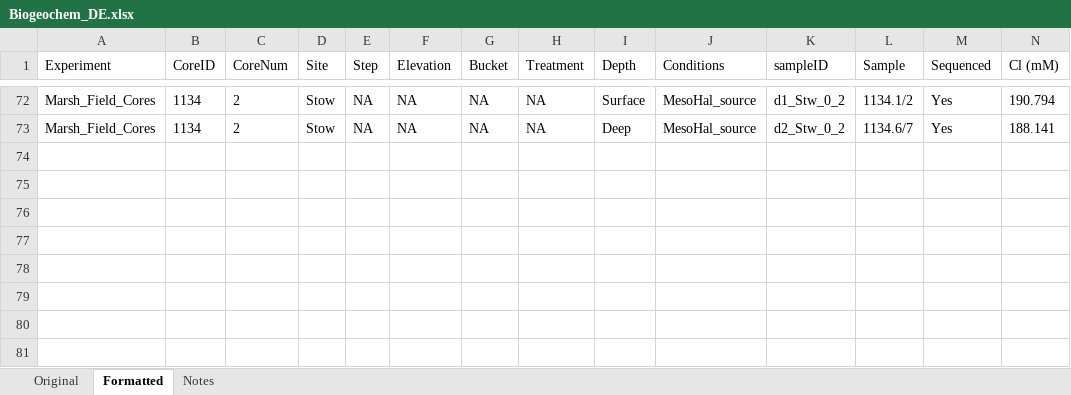
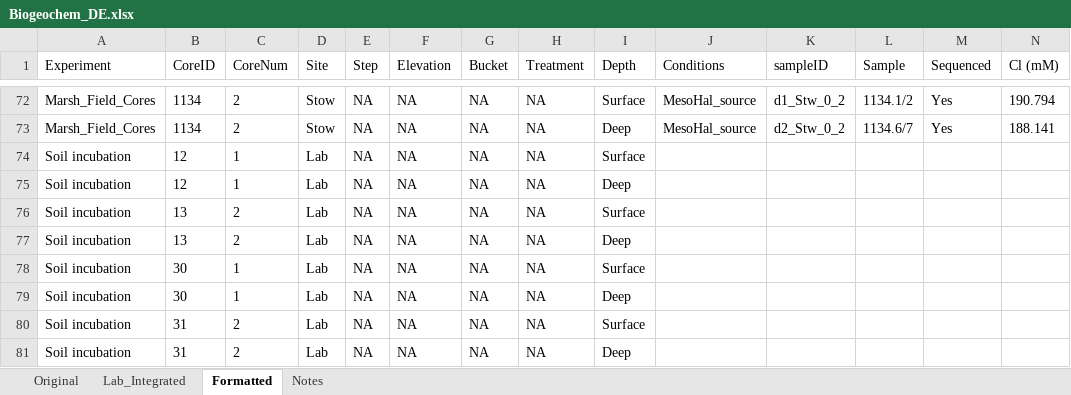
Before and after one commit to cliffbueno/EastCoast, an Excel workbook: Biogeochem_DE.xlsx, sheet Formatted, drawn as a sheet; only a part is shown, gaps mark what is left out; values as stored, in another font and other column widths than the file's, no borders; rows hold the shown columns only; the diff names each change by its address in the sheet, - before the commit and + after, or states it on an @@ line.

```diff
--- a/Biogeochem_DE.xlsx (sheet Formatted)
+++ b/Biogeochem_DE.xlsx (sheet Formatted)
+sheet tab: Lab_Integrated
+row 74: Soil incubation | 12 | 1 | Lab | NA | NA | NA | NA | Surface
+row 75: Soil incubation | 12 | 1 | Lab | NA | NA | NA | NA | Deep
+row 76: Soil incubation | 13 | 2 | Lab | NA | NA | NA | NA | Surface
+row 77: Soil incubation | 13 | 2 | Lab | NA | NA | NA | NA | Deep
+row 78: Soil incubation | 30 | 1 | Lab | NA | NA | NA | NA | Surface
+row 79: Soil incubation | 30 | 1 | Lab | NA | NA | NA | NA | Deep
+row 80: Soil incubation | 31 | 2 | Lab | NA | NA | NA | NA | Surface
+row 81: Soil incubation | 31 | 2 | Lab | NA | NA | NA | NA | Deep
```
Also changed, not shown: sheet Notes, 27 other files.
